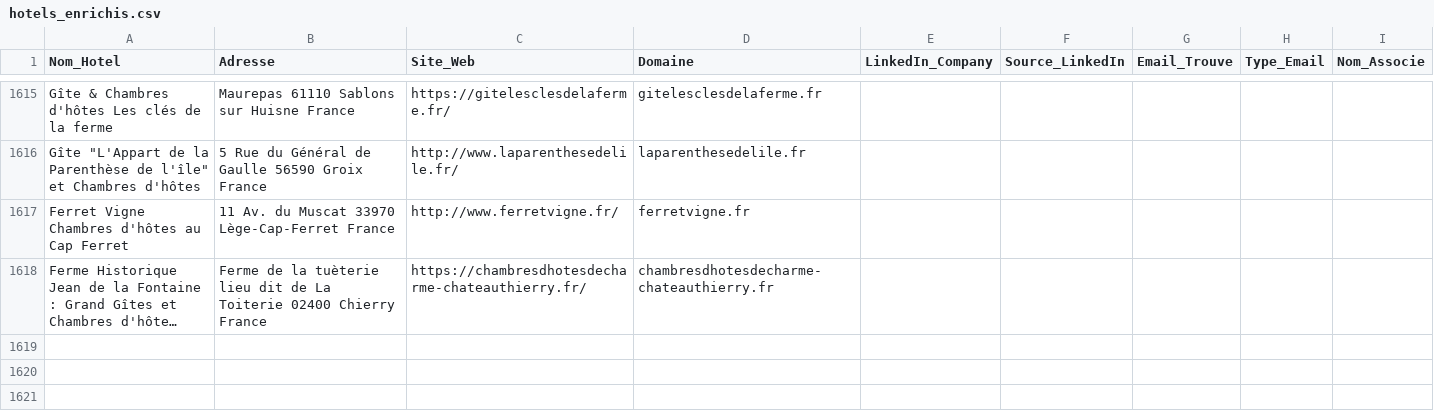
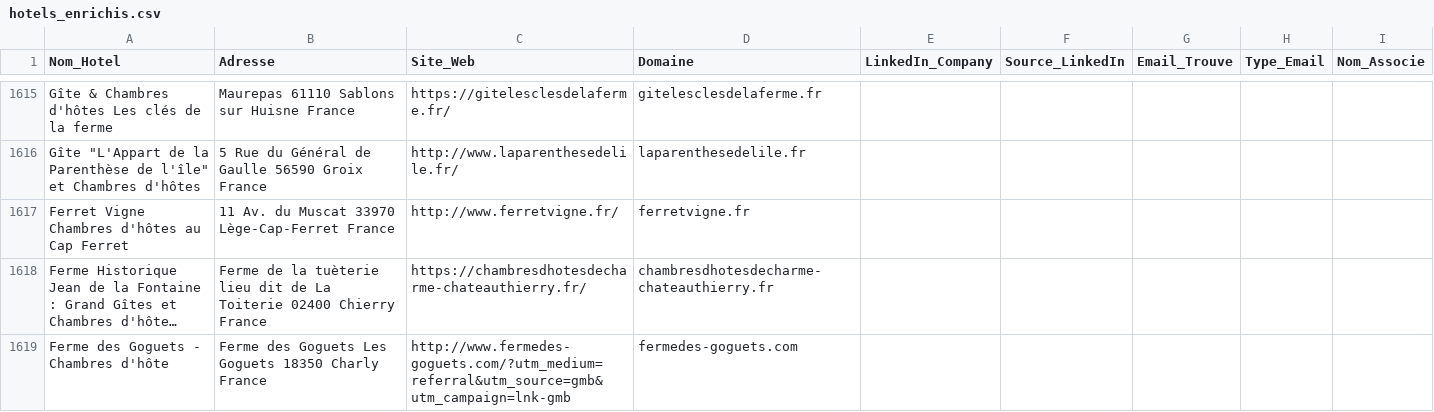
Before and after one commit to tsimokaza01-source/URL-3, a CSV file: hotels_enrichis.csv, drawn as a sheet; only a part is shown, gaps mark what is left out; long unchanged cells end in …; the diff names each change by its address in the sheet, - before the commit and + after, or states it on an @@ line.

```diff
--- a/hotels_enrichis.csv
+++ b/hotels_enrichis.csv
+row 1619: Ferme des Goguets - Chambres d'hôte | Ferme des Goguets Les Goguets 18350 Charly France | http://www.fermedes-goguets.com/?utm_medium=referral&utm_source=gmb&utm_campaign=lnk-gmb | fermedes-goguets.com
```
Also changed, not shown: liste_hotels.csv.
